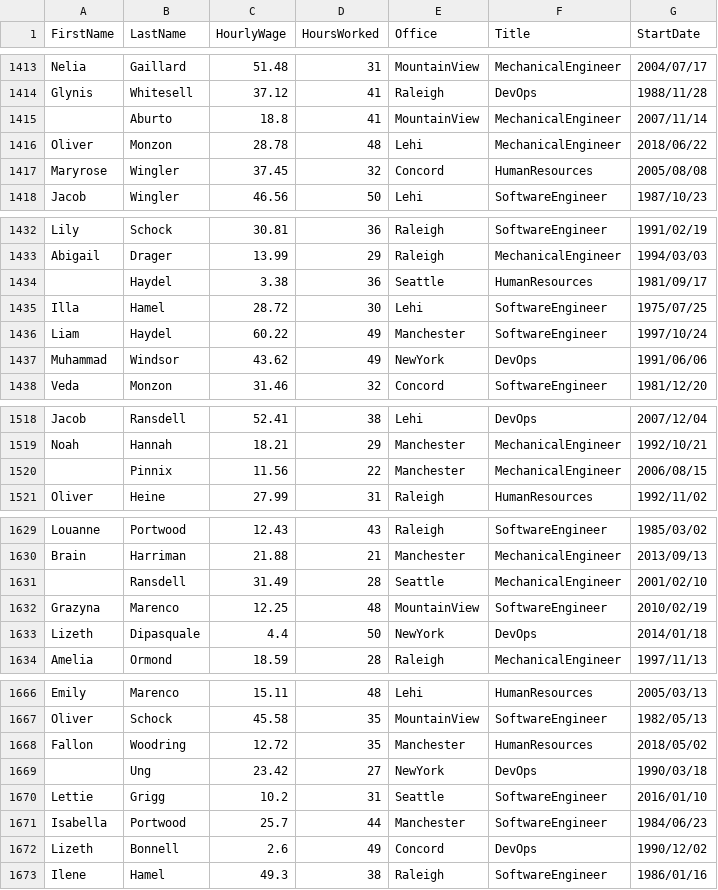
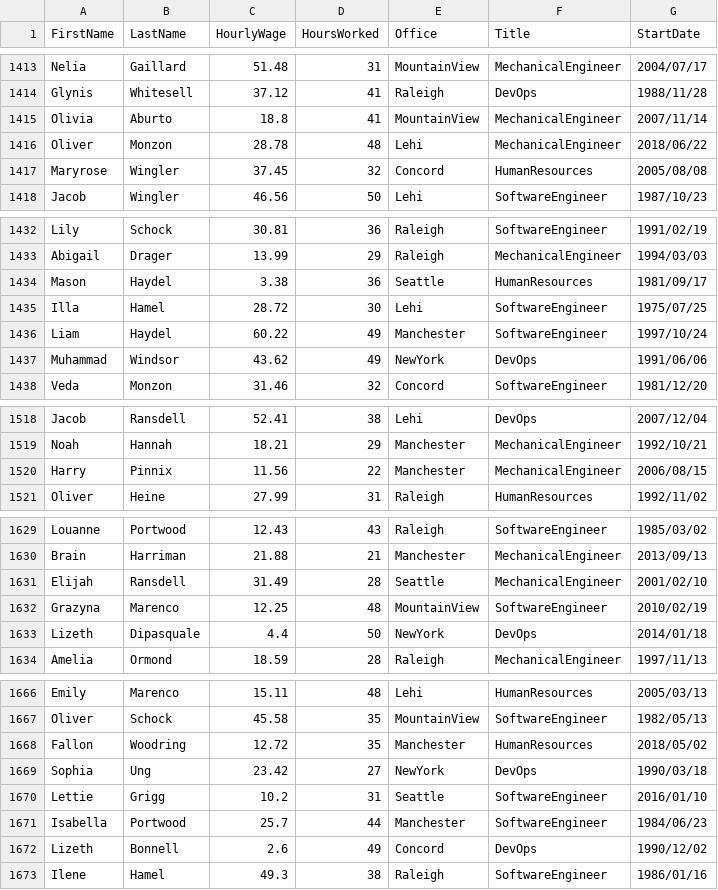
Before and after one commit to FreedomBen/awk-hack-the-planet, a TSV file: payroll.tsv, drawn as a sheet; only a part is shown, gaps mark what is left out; the diff covers the shown part only.

Commit message:
Fix: columns missing a FirstName

```diff
--- a/payroll.tsv
+++ b/payroll.tsv
@@ -1414,3 +1414,3 @@ Nelia	Gaillard	51.48	31	MountainView	MechanicalEngineer	2004/07/17
 Glynis	Whitesell	37.12	41	Raleigh	DevOps	1988/11/28
- 	Aburto	18.8	41	MountainView	MechanicalEngineer	2007/11/14
+Olivia	Aburto	18.8	41	MountainView	MechanicalEngineer	2007/11/14
 Oliver	Monzon	28.78	48	Lehi	MechanicalEngineer	2018/06/22
@@ -1433,3 +1433,3 @@ Lily	Schock	30.81	36	Raleigh	SoftwareEngineer	1991/02/19
 Abigail	Drager	13.99	29	Raleigh	MechanicalEngineer	1994/03/03
- 	Haydel	3.38	36	Seattle	HumanResources	1981/09/17
+Mason	Haydel	3.38	36	Seattle	HumanResources	1981/09/17
 Illa	Hamel	28.72	30	Lehi	SoftwareEngineer	1975/07/25
@@ -1519,3 +1519,3 @@ Jacob	Ransdell	52.41	38	Lehi	DevOps	2007/12/04
 Noah	Hannah	18.21	29	Manchester	MechanicalEngineer	1992/10/21
- 	Pinnix	11.56	22	Manchester	MechanicalEngineer	2006/08/15
+Harry	Pinnix	11.56	22	Manchester	MechanicalEngineer	2006/08/15
 Oliver	Heine	27.99	31	Raleigh	HumanResources	1992/11/02
@@ -1630,3 +1630,3 @@ Louanne	Portwood	12.43	43	Raleigh	SoftwareEngineer	1985/03/02
 Brain	Harriman	21.88	21	Manchester	MechanicalEngineer	2013/09/13
- 	Ransdell	31.49	28	Seattle	MechanicalEngineer	2001/02/10
+Elijah	Ransdell	31.49	28	Seattle	MechanicalEngineer	2001/02/10
 Grazyna	Marenco	12.25	48	MountainView	SoftwareEngineer	2010/02/19
@@ -1668,3 +1668,3 @@ Oliver	Schock	45.58	35	MountainView	SoftwareEngineer	1982/05/13
 Fallon	Woodring	12.72	35	Manchester	HumanResources	2018/05/02
- 	Ung	23.42	27	NewYork	DevOps	1990/03/18
+Sophia	Ung	23.42	27	NewYork	DevOps	1990/03/18
 Lettie	Grigg	10.2	31	Seattle	SoftwareEngineer	2016/01/10
```
Also changed, not shown: 1 added row, 1 removed row and 43 edited cells elsewhere in this file.
